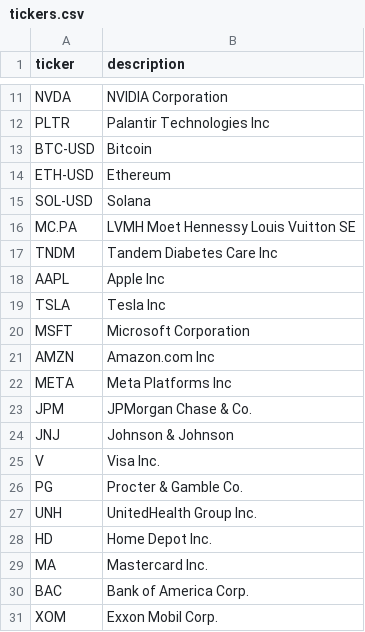
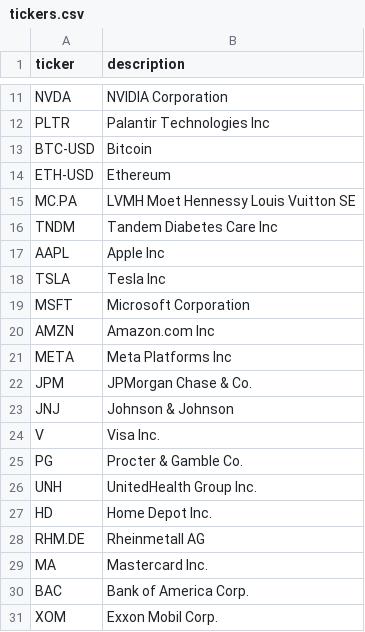
Before and after one commit to MaxSchoon/ModernPortfolio, a CSV file: src/data/tickers.csv (was tickers.csv), drawn as a sheet; only a part is shown, gaps mark what is left out.

```diff
--- a/tickers.csv
+++ b/src/data/tickers.csv
@@ -14,3 +14,2 @@ BTC-USD;Bitcoin
 ETH-USD;Ethereum
-SOL-USD;Solana
 MC.PA;LVMH Moet Hennessy Louis Vuitton SE
@@ -28,2 +27,3 @@ UNH;UnitedHealth Group Inc.
 HD;Home Depot Inc.
+RHM.DE;Rheinmetall AG
 MA;Mastercard Inc.
```
Also changed, not shown: 20 other files.
